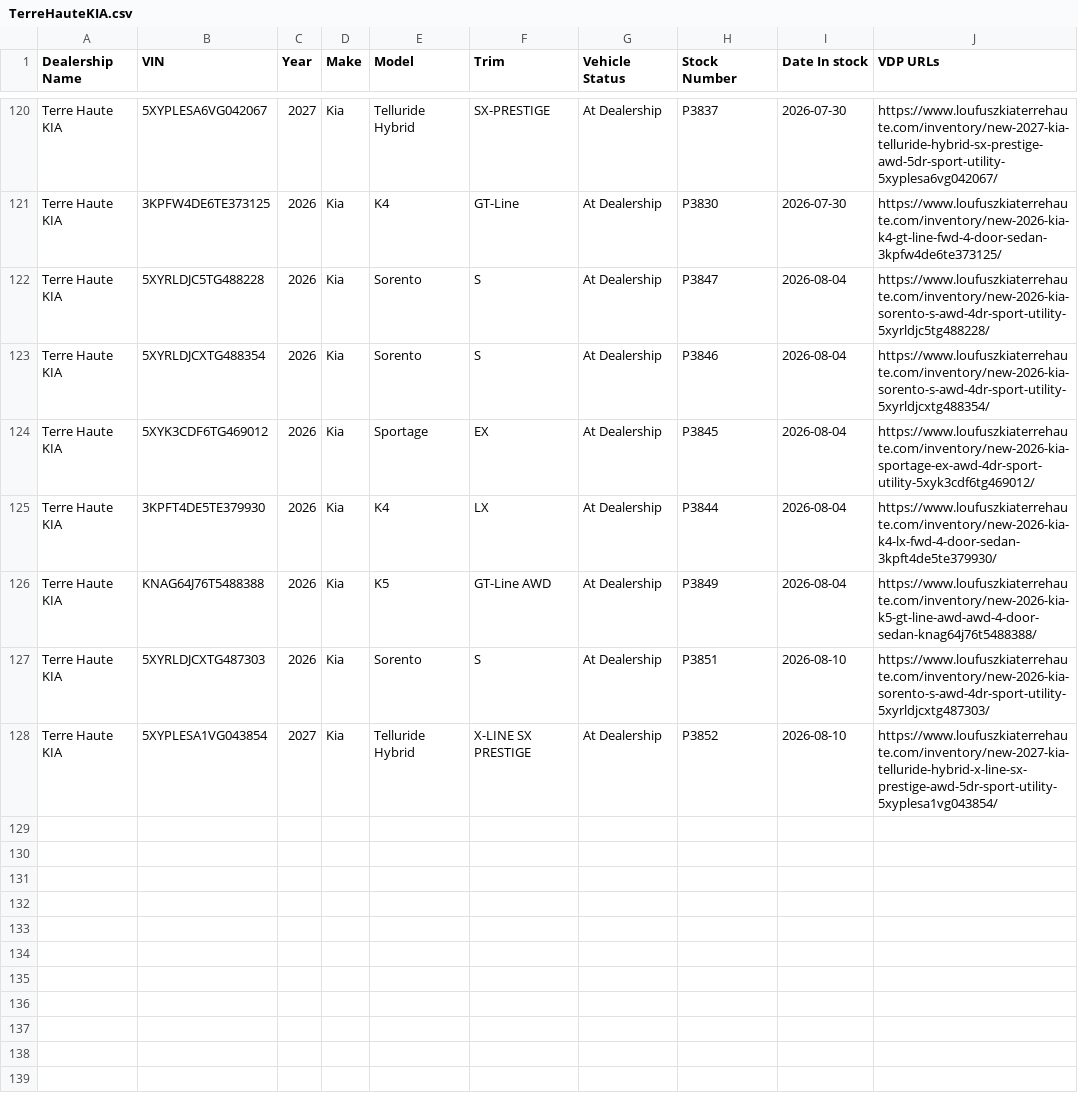
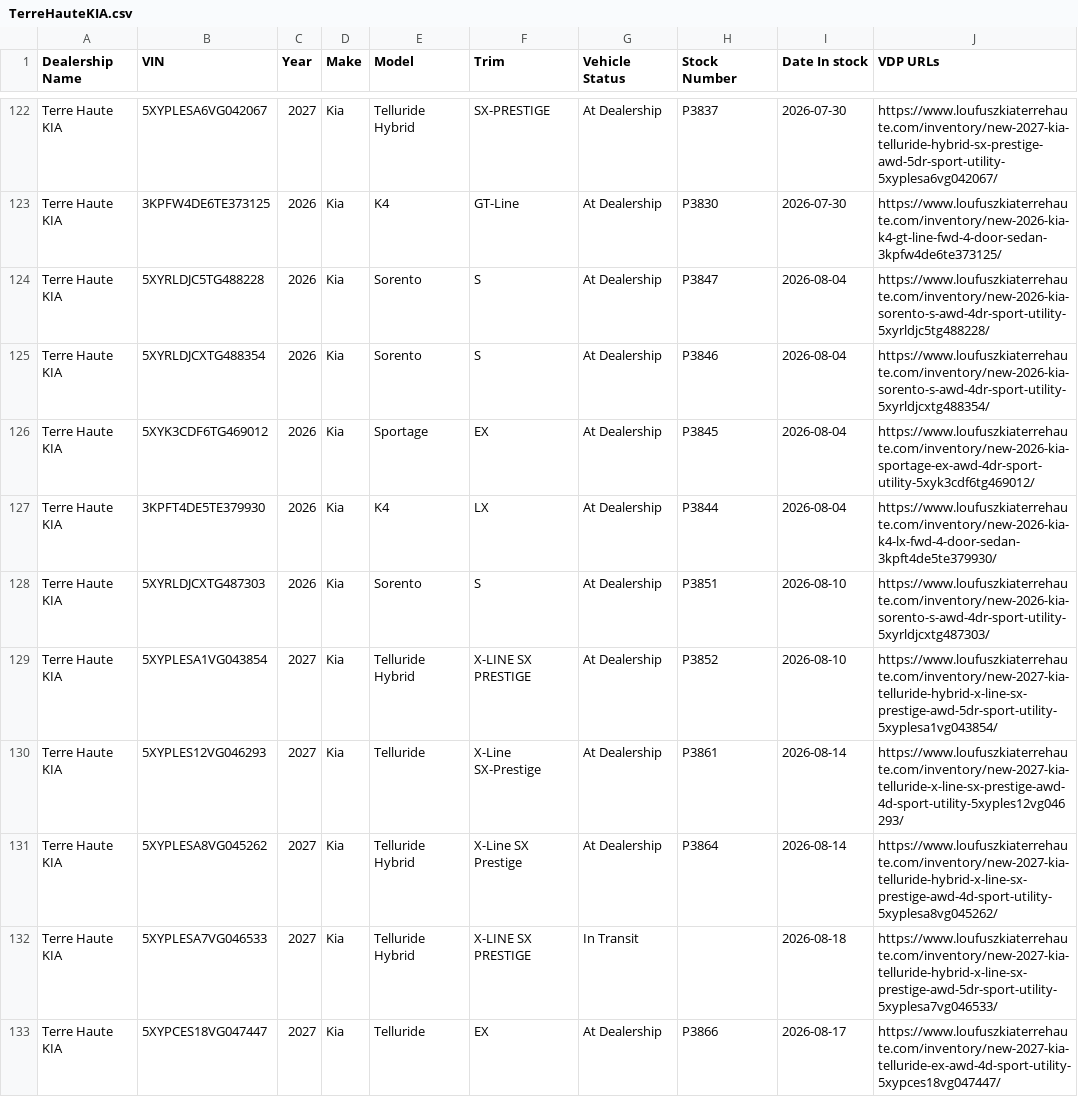
Before and after one commit to JnuruFusz/-lou-fusz-2027-model-pipeline, a CSV file: data/TerreHauteKIA.csv, drawn as a sheet; only a part is shown, gaps mark what is left out; the diff covers the shown part only.

```diff
--- a/data/TerreHauteKIA.csv
+++ b/data/TerreHauteKIA.csv
@@ -125,4 +127,7 @@
 "Terre Haute KIA",3KPFT4DE5TE379930,2026,Kia,K4,LX,"At Dealership",P3844,2026-08-04,https://www.loufuszkiaterrehaute.com/inventory/new-2026-kia-k4-lx-fwd-4-door-sedan-3kpft4de5te379930/
-"Terre Haute KIA",KNAG64J76T5488388,2026,Kia,K5,"GT-Line AWD","At Dealership",P3849,2026-08-04,https://www.loufuszkiaterrehaute.com/inventory/new-2026-kia-k5-gt-line-awd-awd-4-door-sedan-knag64j76t5488388/
 "Terre Haute KIA",5XYRLDJCXTG487303,2026,Kia,Sorento,S,"At Dealership",P3851,2026-08-10,https://www.loufuszkiaterrehaute.com/inventory/new-2026-kia-sorento-s-awd-4dr-sport-utility-5xyrldjcxtg487303/
 "Terre Haute KIA",5XYPLESA1VG043854,2027,Kia,"Telluride Hybrid","X-LINE SX PRESTIGE","At Dealership",P3852,2026-08-10,https://www.loufuszkiaterrehaute.com/inventory/new-2027-kia-telluride-hybrid-x-line-sx-prestige-awd-5dr-sport-utility-5xyplesa1vg043854/
+"Terre Haute KIA",5XYPLES12VG046293,2027,Kia,Telluride,"X-Line SX-Prestige","At Dealership",P3861,2026-08-14,https://www.loufuszkiaterrehaute.com/inventory/new-2027-kia-telluride-x-line-sx-prestige-awd-4d-sport-utility-5xyples12vg046293/
+"Terre Haute KIA",5XYPLESA8VG045262,2027,Kia,"Telluride Hybrid","X-Line SX Prestige","At Dealership",P3864,2026-08-14,https://www.loufuszkiaterrehaute.com/inventory/new-2027-kia-telluride-hybrid-x-line-sx-prestige-awd-4d-sport-utility-5xyplesa8vg045262/
+"Terre Haute KIA",5XYPLESA7VG046533,2027,Kia,"Telluride Hybrid","X-LINE SX PRESTIGE","In Transit",,2026-08-18,https://www.loufuszkiaterrehaute.com/inventory/new-2027-kia-telluride-hybrid-x-line-sx-prestige-awd-5dr-sport-utility-5xyplesa7vg046533/
+"Terre Haute KIA",5XYPCES18VG047447,2027,Kia,Telluride,EX,"At Dealership",P3866,2026-08-17,https://www.loufuszkiaterrehaute.com/inventory/new-2027-kia-telluride-ex-awd-4d-sport-utility-5xypces18vg047447/
```
Also changed, not shown: 10 added rows and 2 removed rows elsewhere in this file, data/KIAEvansville.csv, data/KIAMoline.csv, 14 other files.
